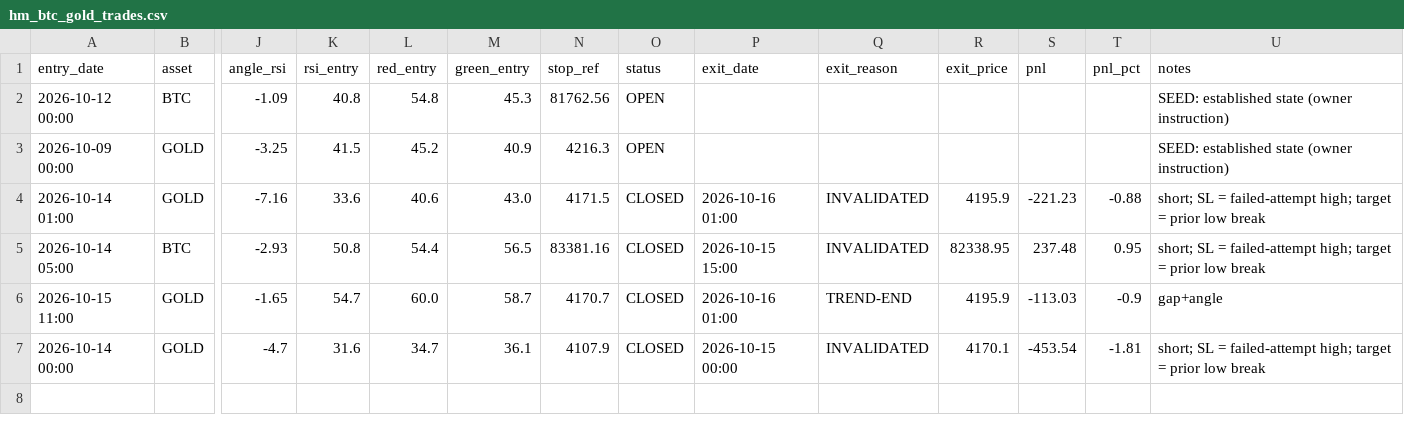
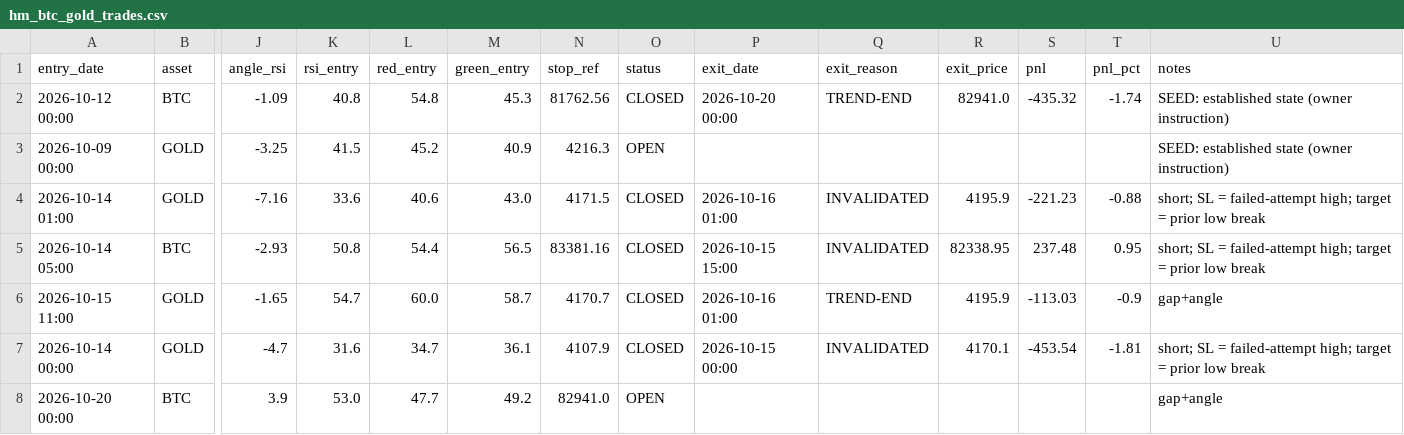
Before and after one commit to anilsahu89/My-world, a CSV file: scanners/papertrades/hm_btc_gold_trades.csv, drawn as a sheet; only a part is shown, gaps mark what is left out; rows hold the shown columns only; the diff names each change by its address in the sheet, - before the commit and + after, or states it on an @@ line.

```diff
--- a/scanners/papertrades/hm_btc_gold_trades.csv
+++ b/scanners/papertrades/hm_btc_gold_trades.csv
-O2 (status): OPEN
+O2 (status): CLOSED
-P2 (exit_date): (empty)
+P2 (exit_date): 2026-10-20 00:00
-Q2 (exit_reason): (empty)
+Q2 (exit_reason): TREND-END
-R2 (exit_price): (empty)
+R2 (exit_price): 82941.0
-S2 (pnl): (empty)
+S2 (pnl): -435.32
-T2 (pnl_pct): (empty)
+T2 (pnl_pct): -1.74
+row 8: 2026-10-20 00:00 | BTC | 3.9 | 53.0 | 47.7 | 49.2 | 82941.0 | OPEN |  |  |  |  |  | gap+angle
```
Also changed, not shown: 4 other files.
